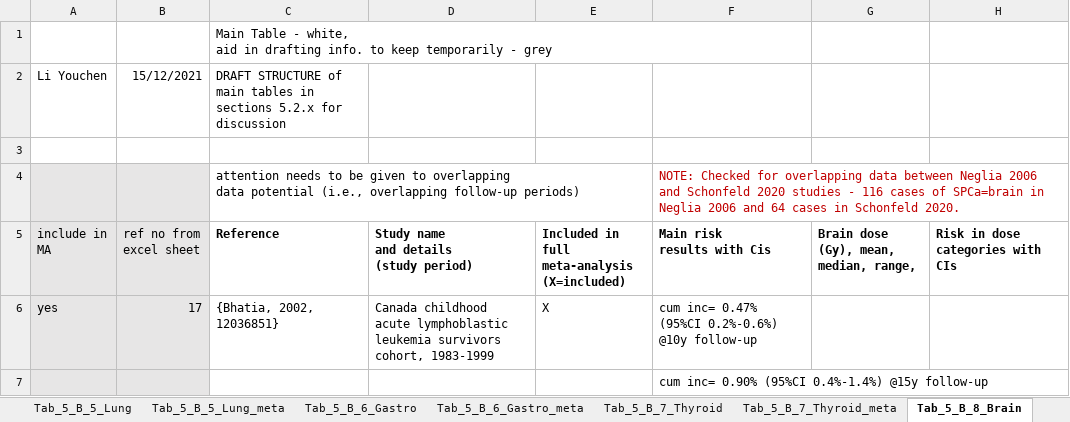
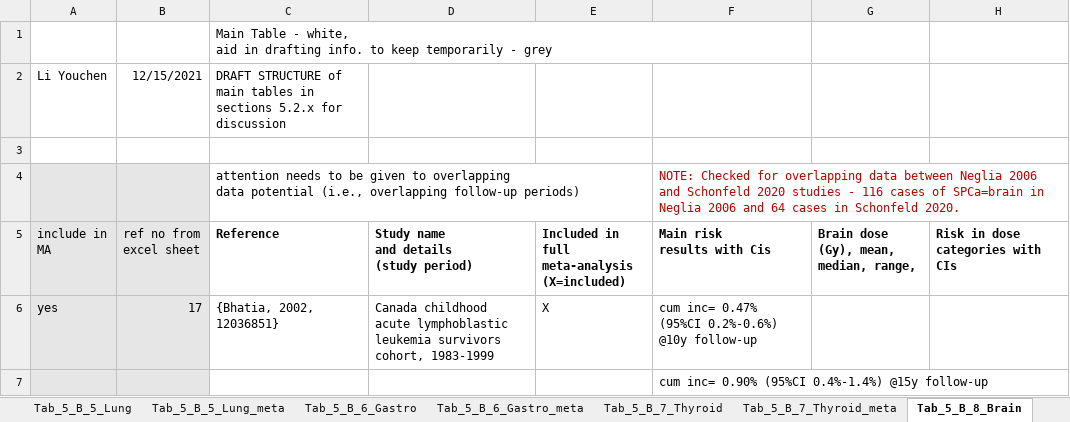
Before and after one commit to dwoll/MeshAgreement, an Excel workbook: SPCaRT_Chapter5_Epidemiology_incomplete first draft_TABLES_08.07.2022.xlsx, sheet Tab_5_B_8_Brain, drawn as a sheet; only a part is shown; values as stored, in another font and other column widths than the file's, no borders; the diff names each change by its address in the sheet, - before the commit and + after, or states it on an @@ line.

```diff
--- a/SPCaRT_Chapter5_Epidemiology_incomplete first draft_TABLES_08.07.2022.xlsx (sheet Tab_5_B_8_Brain)
+++ b/SPCaRT_Chapter5_Epidemiology_incomplete first draft_TABLES_08.07.2022.xlsx (sheet Tab_5_B_8_Brain)
-B2: 15/12/2021
+B2: 12/15/2021
```
Also changed, not shown: sheet Tab_5_B_7_Thyroid_meta, sheet Tab_5_B_8_Brain_meta, sheet Tab_5_B_7_Thyroid, sheet Tab_5_B_2_Haematopoetic_Lymph, sheet Tab_5_B_6_Gastro, sheet Tab_5_B_5_Lung, 2 more sheets, 11 other files.
